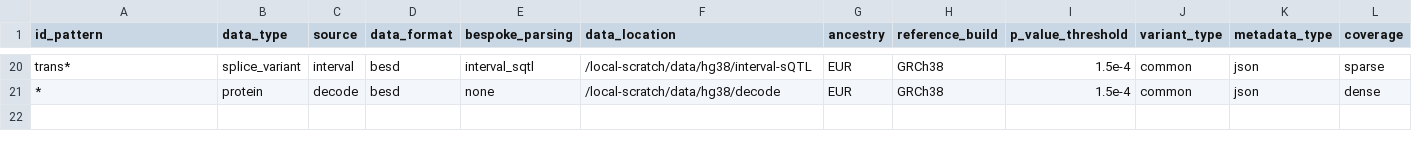
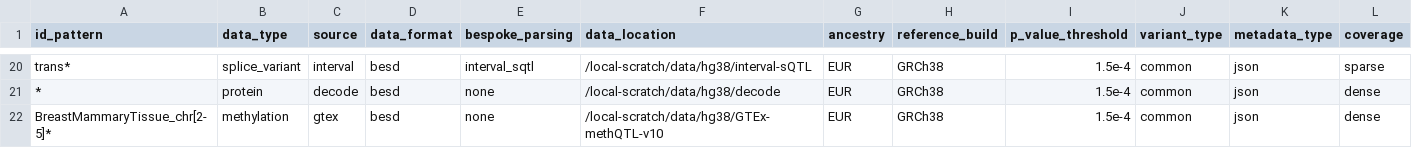
Before and after one commit to MRCIEU/genotype-phenotype-map, a CSV file: pipeline_steps/data/study_list.csv, drawn as a sheet; only a part is shown, gaps mark what is left out; rows hold the shown columns only; the diff names each change by its address in the sheet, - before the commit and + after, or states it on an @@ line.

Commit message:
Fixing 'processing_complete' errors

```diff
--- a/pipeline_steps/data/study_list.csv
+++ b/pipeline_steps/data/study_list.csv
+row 22: BreastMammaryTissue_chr[2-5]* | methylation | gtex | besd | none | /local-scratch/data/hg38/GTEx-methQTL-v10 | EUR | GRCh38 | 1.5e-4 | common | json | dense
```
Also changed, not shown: 1 other file.
